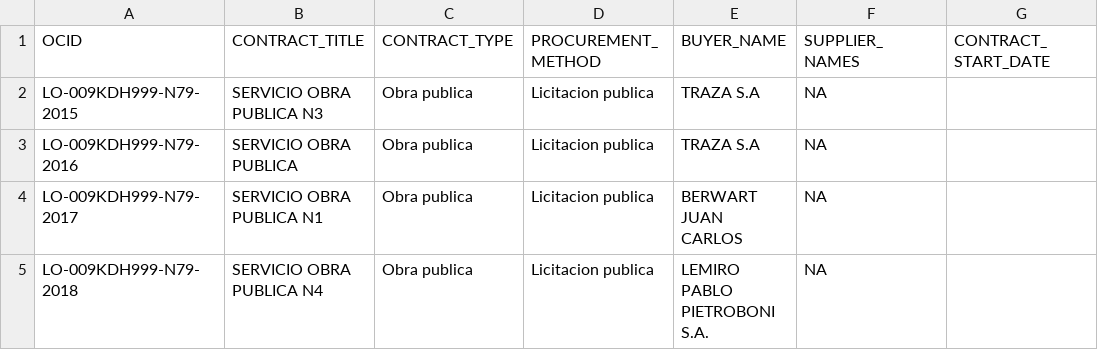
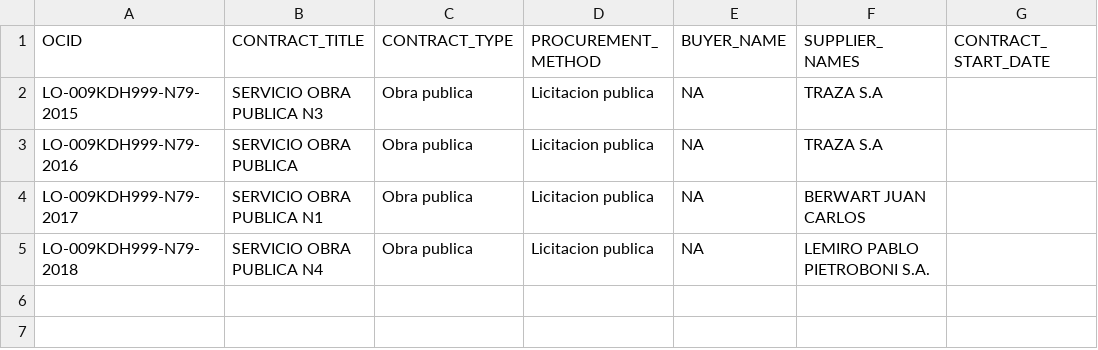
Before and after one commit to DatosConcepcion/TowerBuilder, a CSV file: assets/data/contracts.csv, drawn as a sheet; only a part is shown; the diff names each change by its address in the sheet, - before the commit and + after, or states it on an @@ line.

Commit message:
Add files via upload

```diff
--- a/assets/data/contracts.csv
+++ b/assets/data/contracts.csv
-E2:E3 (BUYER_NAME): TRAZA S.A
+E2:E3 (BUYER_NAME): NA
-F2:F3 (SUPPLIER_NAMES): NA
+F2:F3 (SUPPLIER_NAMES): TRAZA S.A
-E4 (BUYER_NAME): BERWART JUAN CARLOS
+E4 (BUYER_NAME): NA
-F4 (SUPPLIER_NAMES): NA
+F4 (SUPPLIER_NAMES): BERWART JUAN CARLOS
-E5 (BUYER_NAME): LEMIRO PABLO PIETROBONI S.A.
+E5 (BUYER_NAME): NA
-F5 (SUPPLIER_NAMES): NA
+F5 (SUPPLIER_NAMES): LEMIRO PABLO PIETROBONI S.A.
```
